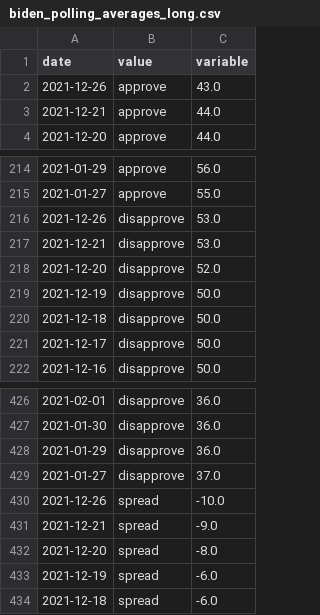
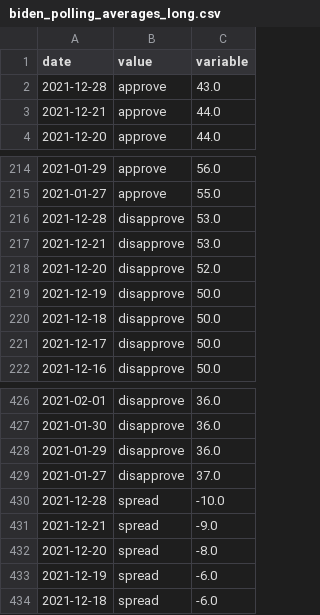
Before and after one commit to stiles/biden-polls, a CSV file: data/processed/biden_polling_averages_long.csv, drawn as a sheet; only a part is shown, gaps mark what is left out.

```diff
--- a/data/processed/biden_polling_averages_long.csv
+++ b/data/processed/biden_polling_averages_long.csv
@@ -1,3 +1,3 @@
 date,value,variable
-2021-12-26,approve,43.0
+2021-12-28,approve,43.0
 2021-12-21,approve,44.0
@@ -215,3 +215,3 @@ date,value,variable
 2021-01-27,approve,55.0
-2021-12-26,disapprove,53.0
+2021-12-28,disapprove,53.0
 2021-12-21,disapprove,53.0
@@ -429,3 +429,3 @@ date,value,variable
 2021-01-27,disapprove,37.0
-2021-12-26,spread,-10.0
+2021-12-28,spread,-10.0
 2021-12-21,spread,-9.0
```
Also changed, not shown: data/processed/biden_polling_averages.csv, 1 other file.
